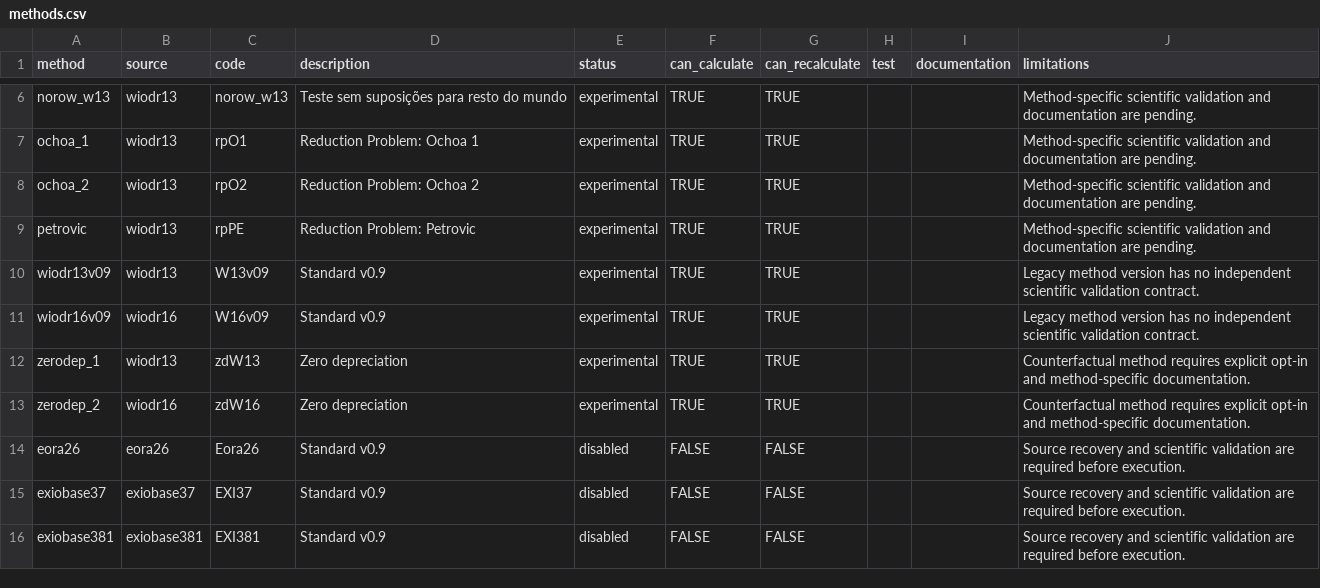
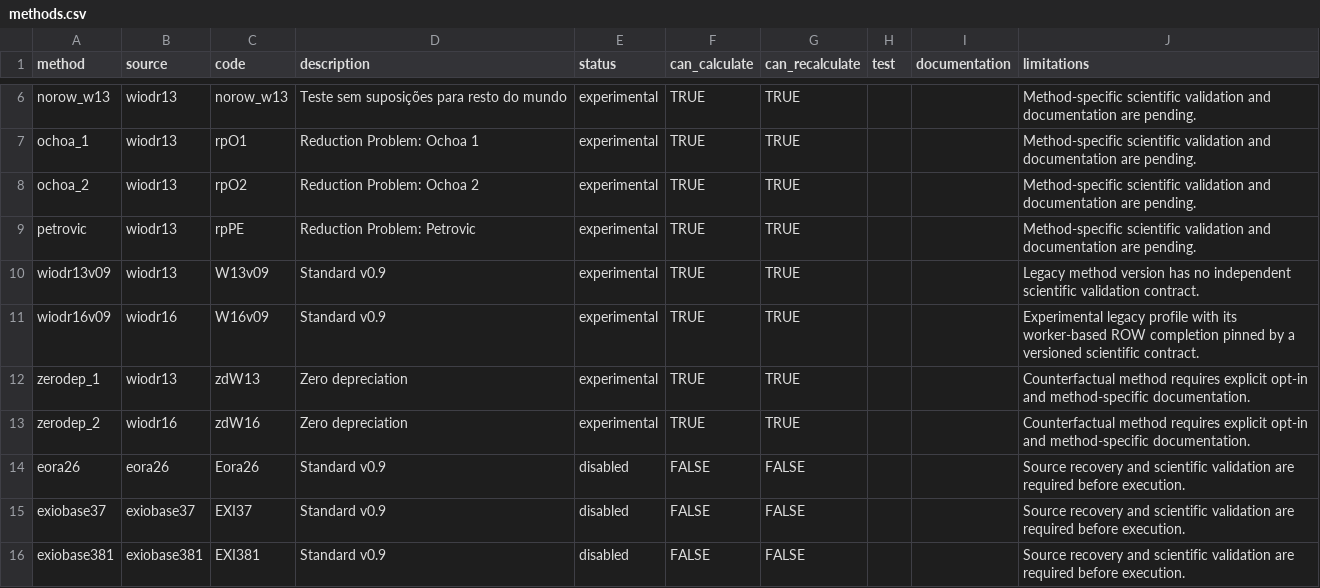
Before and after one commit to rodrigofranklin/wlvdb, a CSV file: catalog/methods.csv, drawn as a sheet; only a part is shown, gaps mark what is left out.

Commit message:
Add scientific validation and Leontief diagnostics (#17)
Implement the post-calculation scientific validation gate and audited Leontief diagnostics.

Closes #10

```diff
--- a/catalog/methods.csv
+++ b/catalog/methods.csv
@@ -10,3 +10,3 @@ petrovic;wiodr13;rpPE;Reduction Problem: Petrovic;experimental;TRUE;TRUE;;;Metho
 wiodr13v09;wiodr13;W13v09;Standard v0.9;experimental;TRUE;TRUE;;;Legacy method version has no independent scientific validation contract.
-wiodr16v09;wiodr16;W16v09;Standard v0.9;experimental;TRUE;TRUE;;;Legacy method version has no independent scientific validation contract.
+wiodr16v09;wiodr16;W16v09;Standard v0.9;experimental;TRUE;TRUE;;;Experimental legacy profile with its worker-based ROW completion pinned by a versioned scientific contract.
 zerodep_1;wiodr13;zdW13;Zero depreciation;experimental;TRUE;TRUE;;;Counterfactual method requires explicit opt-in and method-specific documentation.
```
Also changed, not shown: 28 other files.
